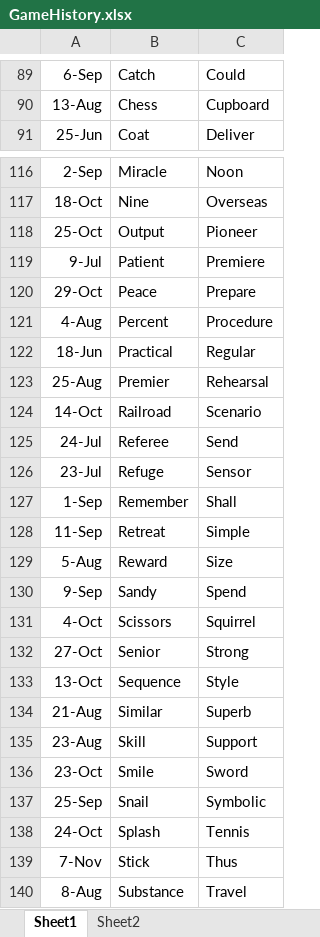
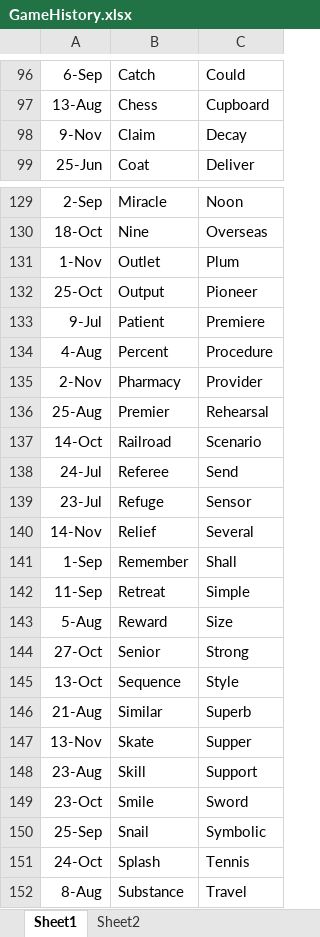
Before and after one commit to jjermanis/the-middle-helper, an Excel workbook: GameHistory.xlsx, sheet Sheet1, drawn as a sheet; only a part is shown, gaps mark what is left out; values as stored, in another font and other column widths than the file's, no borders; removed rows and columns are numbered as before the commit, all else as after; the diff covers the shown part only; the diff names each change by its address in the sheet, - before the commit and + after, or states it on an @@ line.

```diff
--- a/GameHistory.xlsx (sheet Sheet1)
+++ b/GameHistory.xlsx (sheet Sheet1)
+row 98: 9-Nov | Claim | Decay
+row 131: 1-Nov | Outlet | Plum
@@ row 120 moved to row 70: 29-Oct @@
@@ row 122 moved to row 69: 18-Jun @@
+row 135: 2-Nov | Pharmacy | Provider
+row 140: 14-Nov | Relief | Several
@@ row 130 moved to row 71: 9-Sep @@
@@ row 131 moved to row 68: 4-Oct @@
+row 147: 13-Nov | Skate | Supper
-row 139: 7-Nov | Stick | Thus
```
Also changed, not shown: 9 added rows, 1 moved row and 3 edited cells elsewhere in this sheet, 2 other files.
